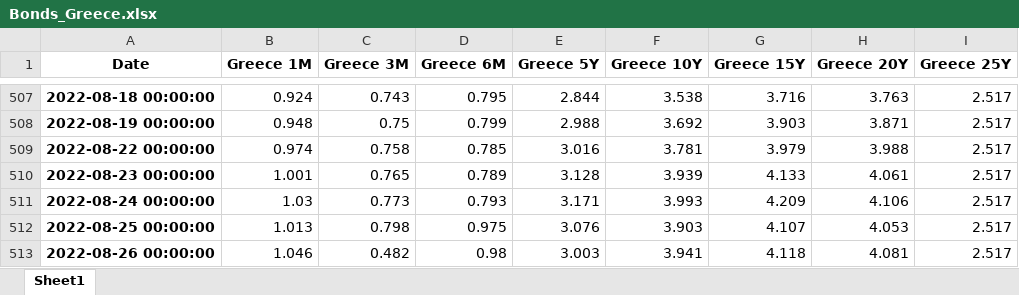
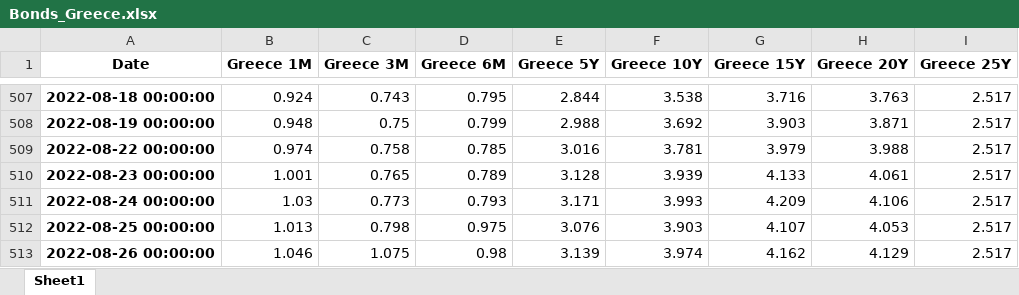
Before and after one commit to cober-data/curvature_database, an Excel workbook: Bonds_Greece.xlsx, sheet Sheet1, drawn as a sheet; only a part is shown, gaps mark what is left out; values as stored, in another font and other column widths than the file's, no borders; the diff names each change by its address in the sheet, - before the commit and + after, or states it on an @@ line.

```diff
--- a/Bonds_Greece.xlsx (sheet Sheet1)
+++ b/Bonds_Greece.xlsx (sheet Sheet1)
-C513 (Greece 3M): 0.482
+C513 (Greece 3M): 1.075
-E513 (Greece 5Y): 3.003
+E513 (Greece 5Y): 3.139
-F513 (Greece 10Y): 3.941
+F513 (Greece 10Y): 3.974
-G513 (Greece 15Y): 4.118
+G513 (Greece 15Y): 4.162
-H513 (Greece 20Y): 4.081
+H513 (Greece 20Y): 4.129
```
Also changed, not shown: Bonds_Brazil.xlsx, Bonds_Canada.xlsx, 39 other files.
